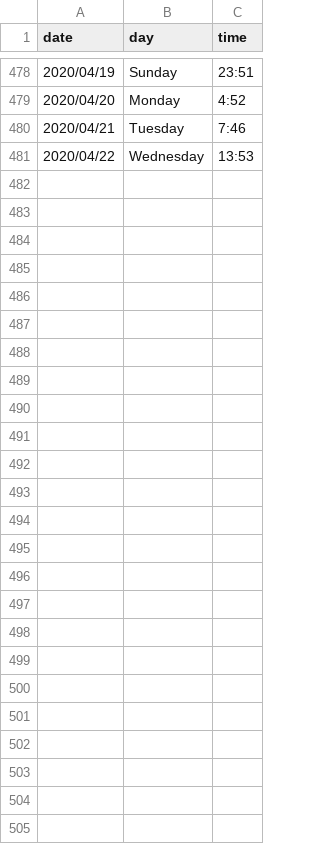
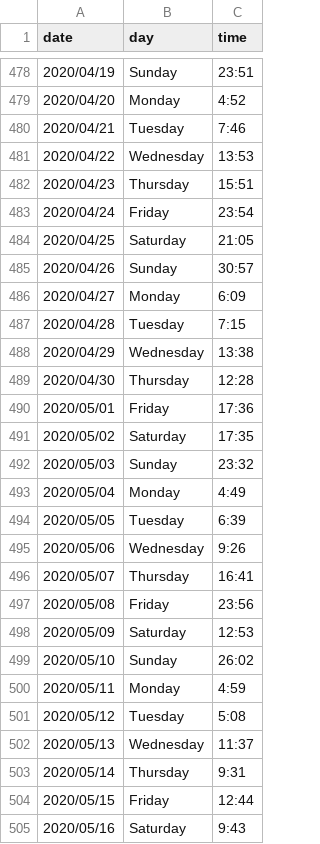
Before and after one commit to kunalkamath/kunalkamath.github.io, a CSV file: xword_stats.csv, drawn as a sheet; only a part is shown, gaps mark what is left out; the diff names each change by its address in the sheet, - before the commit and + after, or states it on an @@ line.

Commit message:
Added 3 weeks

```diff
--- a/xword_stats.csv
+++ b/xword_stats.csv
+row 482: 2020/04/23 | Thursday | 15:51
+row 483: 2020/04/24 | Friday | 23:54
+row 484: 2020/04/25 | Saturday | 21:05
+row 485: 2020/04/26 | Sunday | 30:57
+row 486: 2020/04/27 | Monday | 6:09
+row 487: 2020/04/28 | Tuesday | 7:15
+row 488: 2020/04/29 | Wednesday | 13:38
+row 489: 2020/04/30 | Thursday | 12:28
+row 490: 2020/05/01 | Friday | 17:36
+row 491: 2020/05/02 | Saturday | 17:35
+row 492: 2020/05/03 | Sunday | 23:32
+row 493: 2020/05/04 | Monday | 4:49
+row 494: 2020/05/05 | Tuesday | 6:39
+row 495: 2020/05/06 | Wednesday | 9:26
+row 496: 2020/05/07 | Thursday | 16:41
+row 497: 2020/05/08 | Friday | 23:56
+row 498: 2020/05/09 | Saturday | 12:53
+row 499: 2020/05/10 | Sunday | 26:02
+row 500: 2020/05/11 | Monday | 4:59
+row 501: 2020/05/12 | Tuesday | 5:08
+row 502: 2020/05/13 | Wednesday | 11:37
+row 503: 2020/05/14 | Thursday | 9:31
+row 504: 2020/05/15 | Friday | 12:44
+row 505: 2020/05/16 | Saturday | 9:43
```
